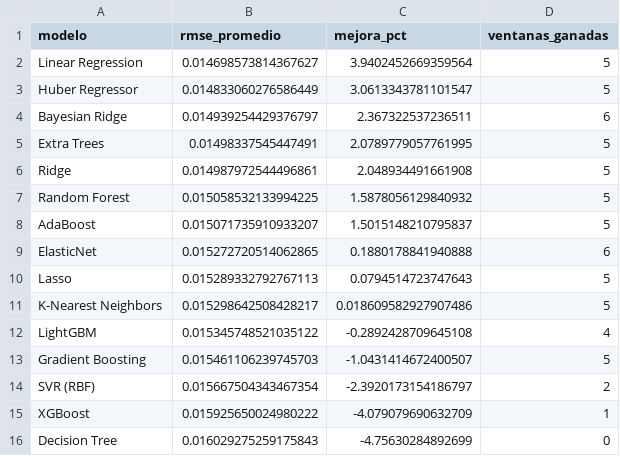
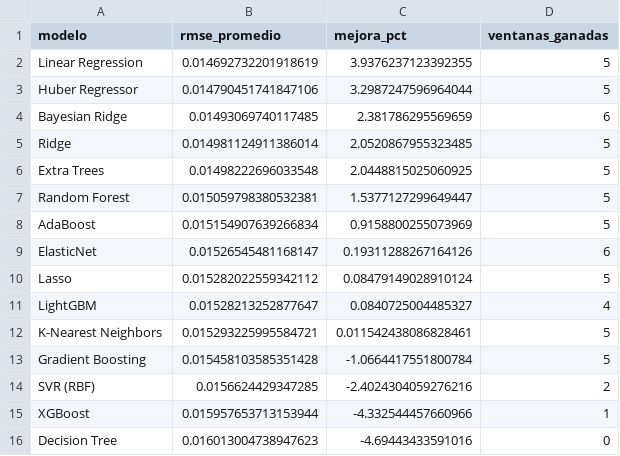
Before and after one commit to michaelsteven1299/proyecto_michael-, a CSV file: dashboard_data/metricas_modelos.csv, drawn as a sheet.

```diff
--- a/dashboard_data/metricas_modelos.csv
+++ b/dashboard_data/metricas_modelos.csv
@@ -1,16 +1,16 @@
 modelo,rmse_promedio,mejora_pct,ventanas_ganadas
-Linear Regression,0.014698573814367627,3.9402452669359564,5
-Huber Regressor,0.014833060276586449,3.0613343781101547,5
-Bayesian Ridge,0.014939254429376797,2.367322537236511,6
-Extra Trees,0.01498337545447491,2.0789779057761995,5
-Ridge,0.014987972544496861,2.048934491661908,5
-Random Forest,0.015058532133994225,1.5878056129840932,5
-AdaBoost,0.015071735910933207,1.5015148210795837,5
-ElasticNet,0.015272720514062865,0.1880178841940888,6
-Lasso,0.015289332792767113,0.0794514723747643,5
-K-Nearest Neighbors,0.015298642508428217,0.018609582927907486,5
-LightGBM,0.015345748521035122,-0.2892428709645108,4
-Gradient Boosting,0.015461106239745703,-1.0431414672400507,5
-SVR (RBF),0.015667504343467354,-2.3920173154186797,2
-XGBoost,0.015925650024980222,-4.079079690632709,1
-Decision Tree,0.016029275259175843,-4.75630284892699,0
+Linear Regression,0.014692732201918619,3.9376237123392355,5
+Huber Regressor,0.014790451741847106,3.2987247596964044,5
+Bayesian Ridge,0.01493069740117485,2.381786295569659,6
+Ridge,0.014981124911386014,2.0520867955323485,5
+Extra Trees,0.01498222696033548,2.0448815025060925,5
+Random Forest,0.015059798380532381,1.5377127299649447,5
+AdaBoost,0.015154907639266834,0.9158800255073969,5
+ElasticNet,0.01526545481168147,0.19311288267164126,6
+Lasso,0.015282022559342112,0.08479149028910124,5
+LightGBM,0.01528213252877647,0.0840725004485327,4
+K-Nearest Neighbors,0.015293225995584721,0.011542438086828461,5
+Gradient Boosting,0.015458103585351428,-1.0664417551800784,5
+SVR (RBF),0.0156624429347285,-2.4024304059276216,2
+XGBoost,0.015957653713153944,-4.332544457660966,1
+Decision Tree,0.016013004738947623,-4.69443433591016,0
```
Also changed, not shown: dashboard_data/historico.csv, dashboard_data/prediccion.csv, 6 other files.
